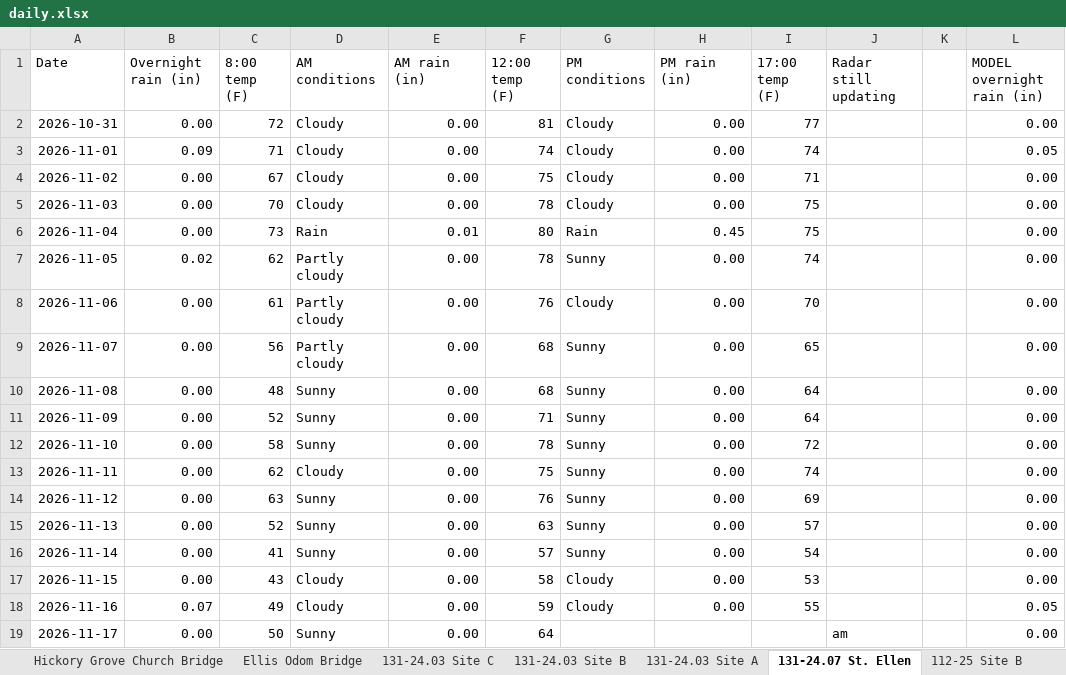
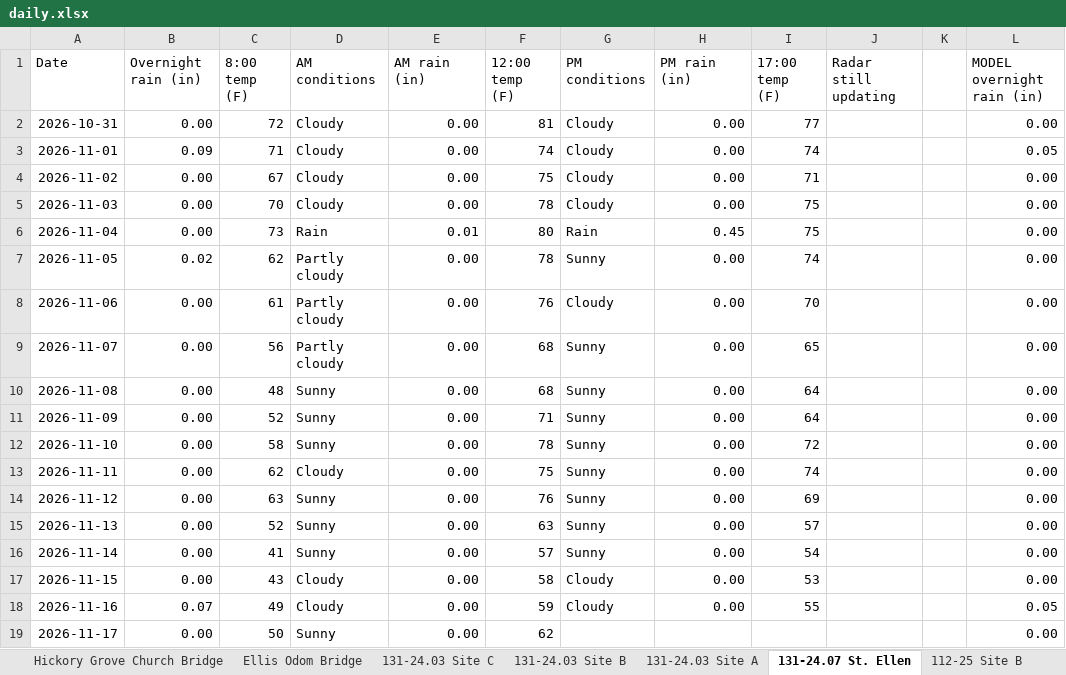
Before and after one commit to chazbreaux/twajobsiteweather, an Excel workbook: data/daily.xlsx, sheet 131-24.07 St. Ellen, drawn as a sheet; only a part is shown; values as stored, in another font and other column widths than the file's, no borders; the diff names each change by its address in the sheet, - before the commit and + after, or states it on an @@ line.

```diff
--- a/data/daily.xlsx (sheet 131-24.07 St. Ellen)
+++ b/data/daily.xlsx (sheet 131-24.07 St. Ellen)
-F19 (12:00 temp (F)): 64
+F19 (12:00 temp (F)): 62
-J19 (Radar still updating): am
+J19 (Radar still updating): (empty)
```
Also changed, not shown: sheet 112-25 Site B, sheet 112-25 Site A, sheet Bexley Road, sheet 131-24.04 Site D, sheet Ellis Odom Bridge, sheet 131-24.04 Site A, 7 more sheets, 2 other files.
